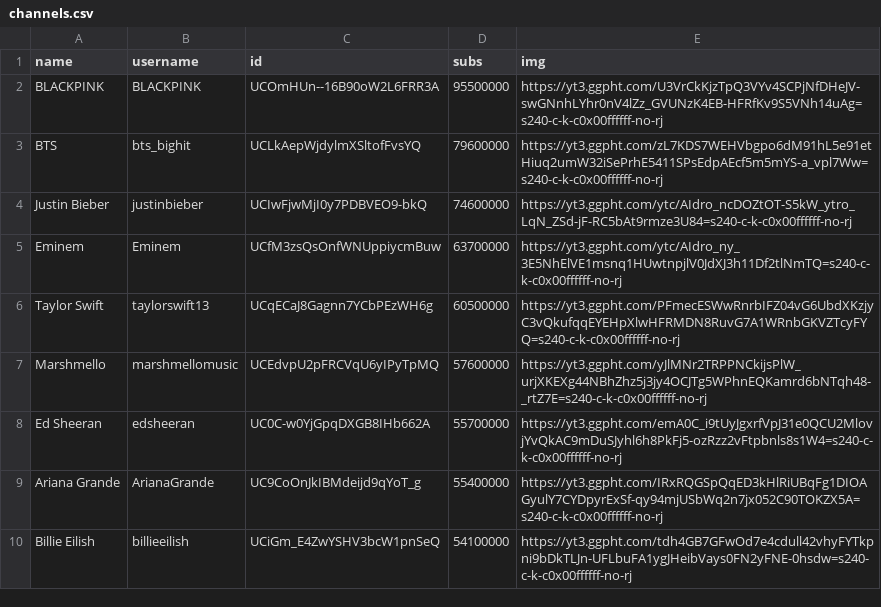
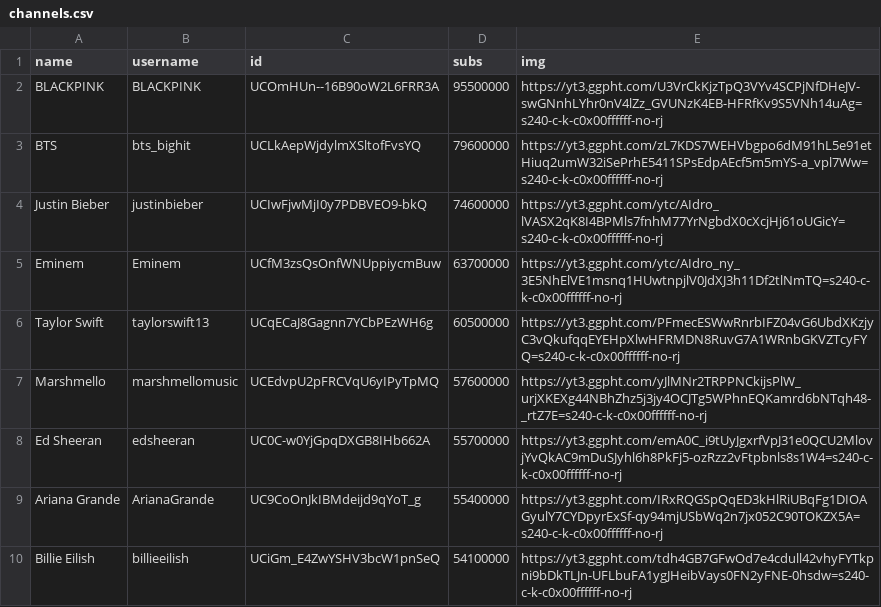
Before and after one commit to marco97pa/MostSubYTMusicChannels, a CSV file: channels.csv, drawn as a sheet; only a part is shown.

Commit message:
Channels stats update
Image of Justin Bieber updated

```diff
--- a/channels.csv
+++ b/channels.csv
@@ -3,3 +3,3 @@ BLACKPINK,BLACKPINK,UCOmHUn--16B90oW2L6FRR3A,95500000,https://yt3.ggpht.com/U3Vr
 BTS,bts_bighit,UCLkAepWjdylmXSltofFvsYQ,79600000,https://yt3.ggpht.com/zL7KDS7WEHVbgpo6dM91hL5e91etHiuq2umW32iSePrhE5411SPsEdpAEcf5m5mYS-a_vpl7Ww=s240-c-k-c0x00ffffff-no-rj
-Justin Bieber,justinbieber,UCIwFjwMjI0y7PDBVEO9-bkQ,74600000,https://yt3.ggpht.com/ytc/AIdro_ncDOZtOT-S5kW_ytro_LqN_ZSd-jF-RC5bAt9rmze3U84=s240-c-k-c0x00ffffff-no-rj
+Justin Bieber,justinbieber,UCIwFjwMjI0y7PDBVEO9-bkQ,74600000,https://yt3.ggpht.com/ytc/AIdro_lVASX2qK8I4BPMls7fnhM77YrNgbdX0cXcjHj61oUGicY=s240-c-k-c0x00ffffff-no-rj
 Eminem,Eminem,UCfM3zsQsOnfWNUppiycmBuw,63700000,https://yt3.ggpht.com/ytc/AIdro_ny_3E5NhElVE1msnq1HUwtnpjlV0JdXJ3h11Df2tlNmTQ=s240-c-k-c0x00ffffff-no-rj
```
